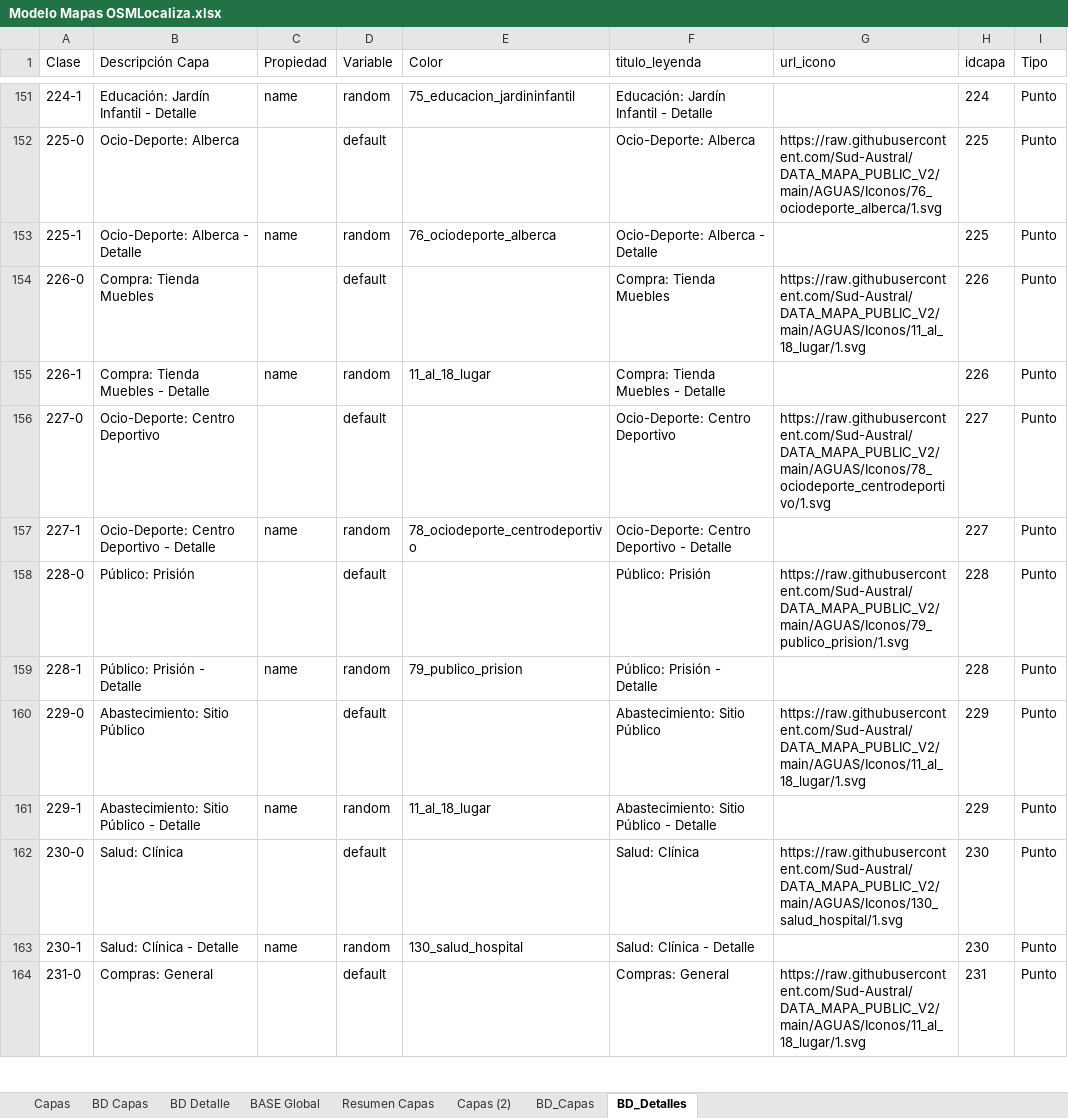
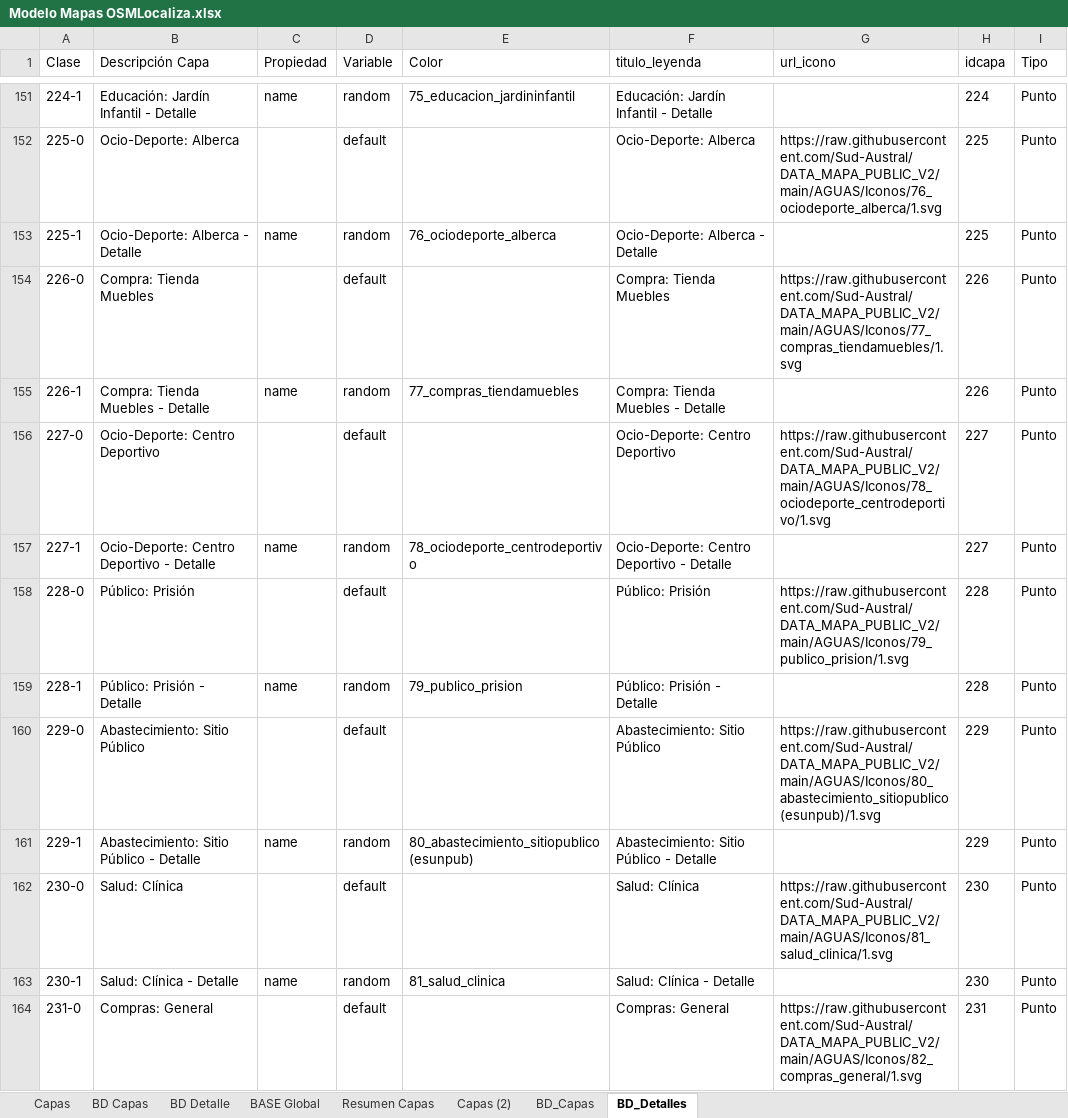
Before and after one commit to Sud-Austral/MAPA_RELEASE, an Excel workbook: origenes/Modelo Mapas OSMLocaliza.xlsx, sheet BD_Detalles, drawn as a sheet; only a part is shown, gaps mark what is left out; values as stored, in another font and other column widths than the file's, no borders; table styles not drawn; the diff covers the shown part only; the diff names each change by its address in the sheet, - before the commit and + after, or states it on an @@ line.

Commit message:
agrega iconos

```diff
--- a/origenes/Modelo Mapas OSMLocaliza.xlsx (sheet BD_Detalles)
+++ b/origenes/Modelo Mapas OSMLocaliza.xlsx (sheet BD_Detalles)
-G154 (url_icono): https://raw.githubusercontent.com/Sud-Austral/DATA_MAPA_PUBLIC_V2/main/AGUAS/Iconos/11_al_18_lugar/1.svg
+G154 (url_icono): https://raw.githubusercontent.com/Sud-Austral/DATA_MAPA_PUBLIC_V2/main/AGUAS/Iconos/77_compras_tiendamuebles/1.svg
-E155 (Color): 11_al_18_lugar
+E155 (Color): 77_compras_tiendamuebles
-G160 (url_icono): https://raw.githubusercontent.com/Sud-Austral/DATA_MAPA_PUBLIC_V2/main/AGUAS/Iconos/11_al_18_lugar/1.svg
+G160 (url_icono): https://raw.githubusercontent.com/Sud-Austral/DATA_MAPA_PUBLIC_V2/main/AGUAS/Iconos/80_abastecimiento_sitiopublico(esunpub)/1.svg
-E161 (Color): 11_al_18_lugar
+E161 (Color): 80_abastecimiento_sitiopublico(esunpub)
-G162 (url_icono): https://raw.githubusercontent.com/Sud-Austral/DATA_MAPA_PUBLIC_V2/main/AGUAS/Iconos/130_salud_hospital/1.svg
+G162 (url_icono): https://raw.githubusercontent.com/Sud-Austral/DATA_MAPA_PUBLIC_V2/main/AGUAS/Iconos/81_salud_clinica/1.svg
-E163 (Color): 130_salud_hospital
+E163 (Color): 81_salud_clinica
-G164 (url_icono): https://raw.githubusercontent.com/Sud-Austral/DATA_MAPA_PUBLIC_V2/main/AGUAS/Iconos/11_al_18_lugar/1.svg
+G164 (url_icono): https://raw.githubusercontent.com/Sud-Austral/DATA_MAPA_PUBLIC_V2/main/AGUAS/Iconos/82_compras_general/1.svg
```
Also changed, not shown: 23 edited cells elsewhere in this sheet, sheet BD Detalle, sheet BASE Global, formulas that keep their value, 1 other file.
